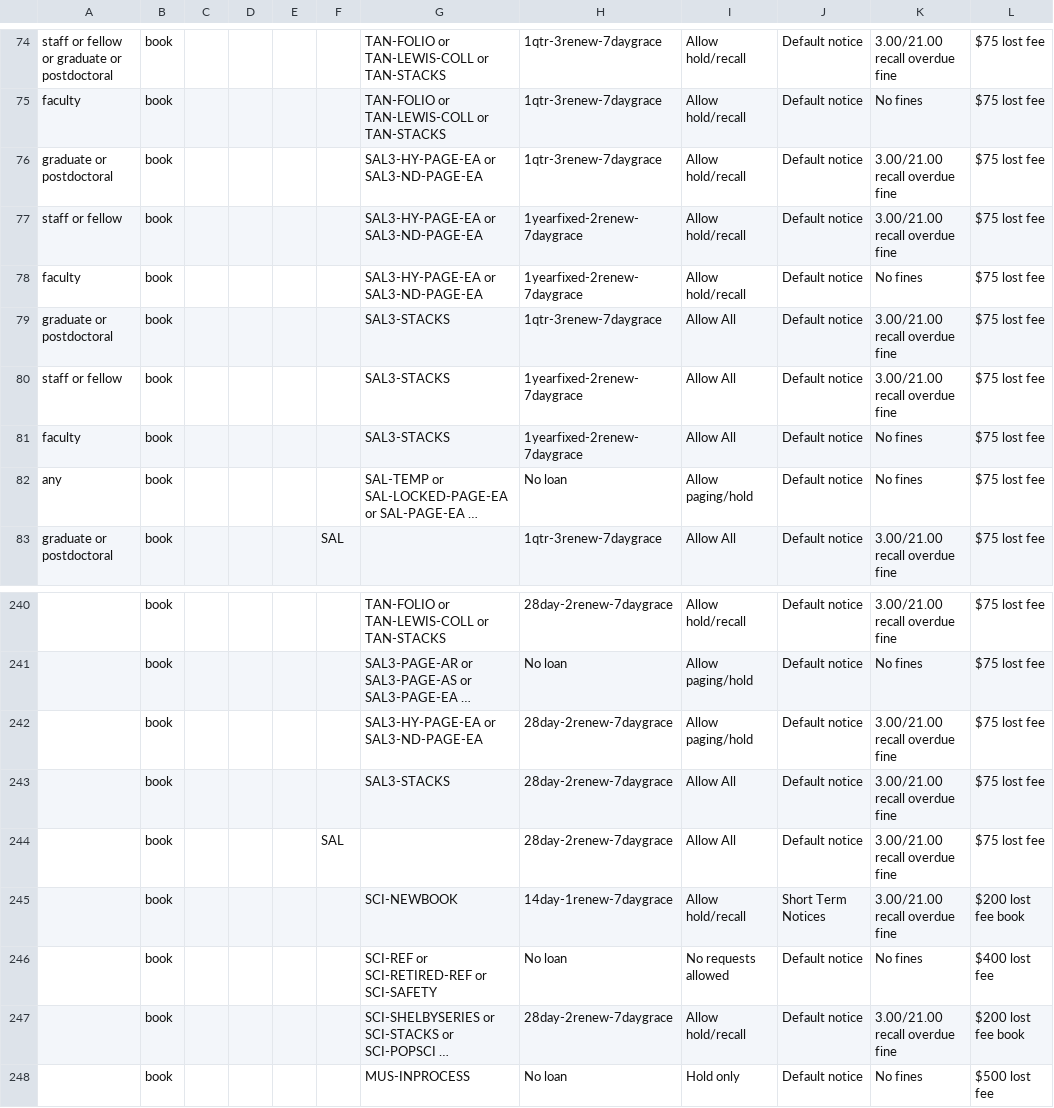
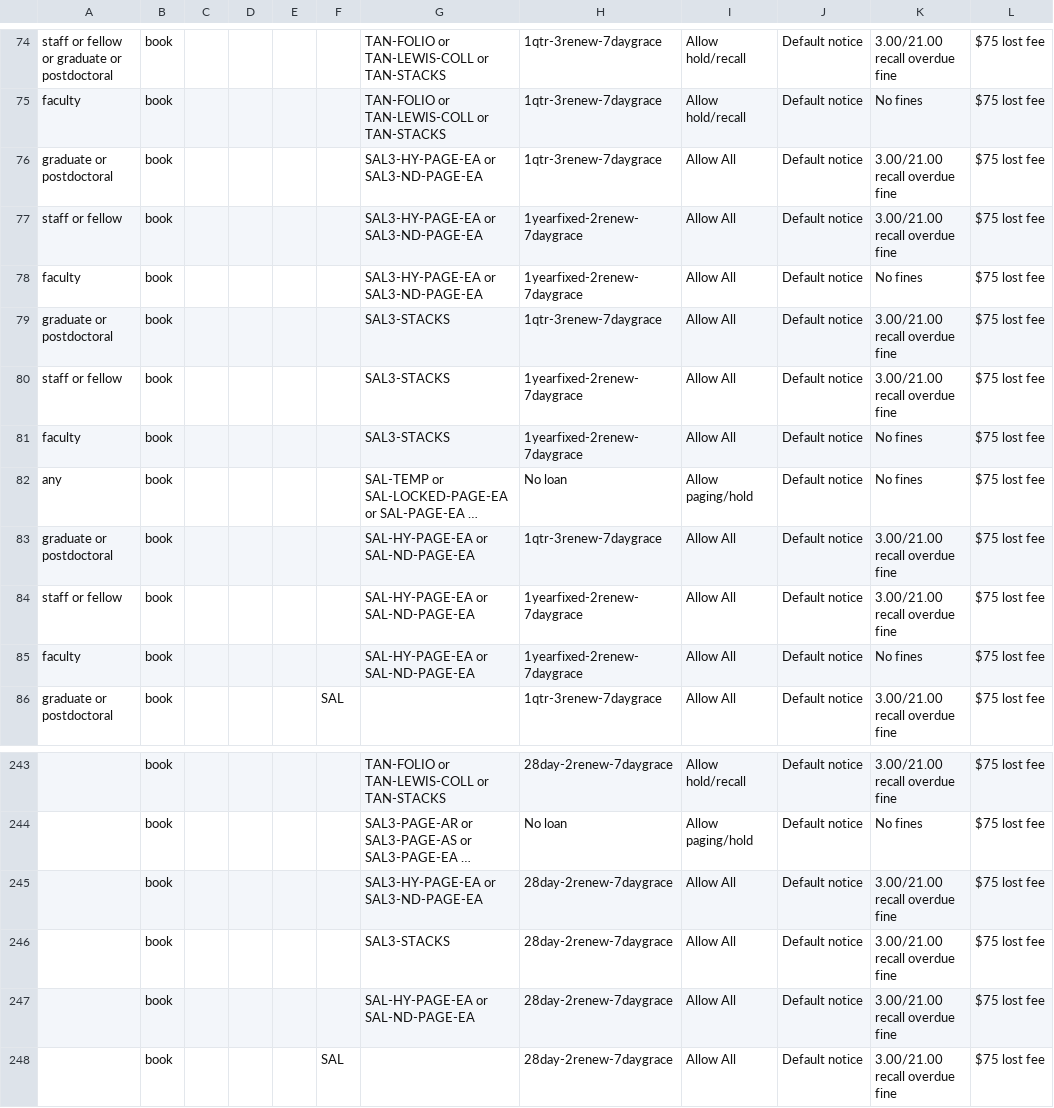
Before and after one commit to dev-wizard85/SearchWorks, a CSV file: config/folio/circulation_rules.csv, drawn as a sheet; only a part is shown, gaps mark what is left out; the shorter side is filled out with more unchanged rows; long unchanged cells end in …; addresses are those after the commit; the diff names each change by its address in the sheet, - before the commit and + after, or states it on an @@ line.

Commit message:
Update FOLIO types

```diff
--- a/config/folio/circulation_rules.csv
+++ b/config/folio/circulation_rules.csv
-I76:I78: Allow hold/recall
+I76:I78: Allow All
+row 83: graduate or postdoctoral | book |  |  |  |  | SAL-HY-PAGE-EA or SAL-ND-PAGE-EA | 1qtr-3renew-7daygrace | Allow All | Default notice | 3.00/21.00 recall overdue fine | $75 lost fee
+row 84: staff or fellow | book |  |  |  |  | SAL-HY-PAGE-EA or SAL-ND-PAGE-EA | 1yearfixed-2renew-7daygrace | Allow All | Default notice | 3.00/21.00 recall overdue fine | $75 lost fee
+row 85: faculty | book |  |  |  |  | SAL-HY-PAGE-EA or SAL-ND-PAGE-EA | 1yearfixed-2renew-7daygrace | Allow All | Default notice | No fines | $75 lost fee
-I245: Allow paging/hold
+I245: Allow All
+row 247:  | book |  |  |  |  | SAL-HY-PAGE-EA or SAL-ND-PAGE-EA | 28day-2renew-7daygrace | Allow All | Default notice | 3.00/21.00 recall overdue fine | $75 lost fee
```
Also changed, not shown: 1 other file.
